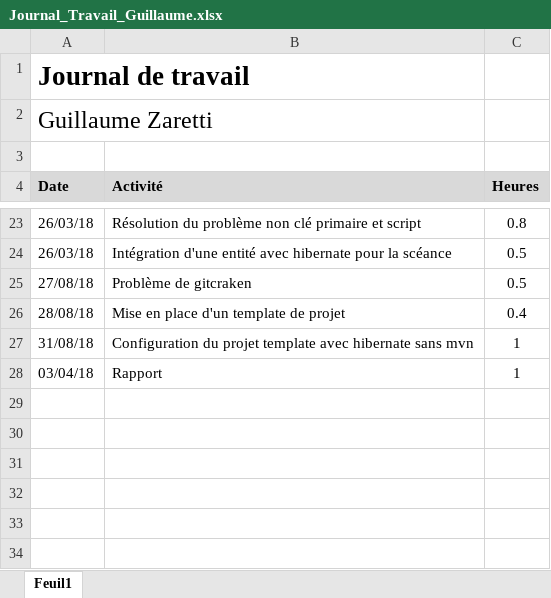
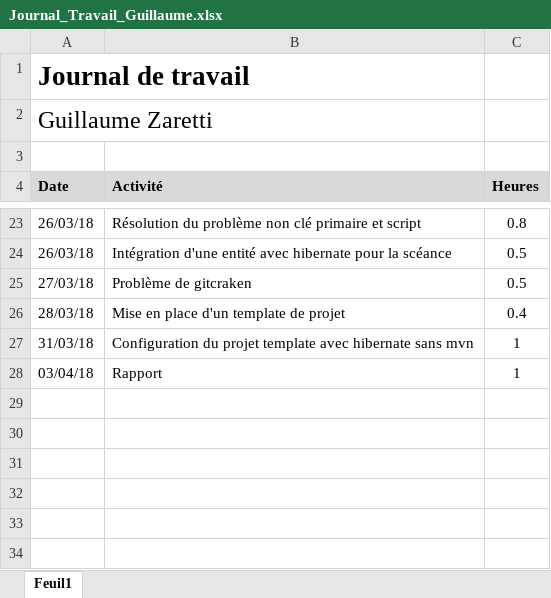
Before and after one commit to Angorance/HEIGVD_MoneyThoring, an Excel workbook: Doc/GZA/Journal_Travail_Guillaume.xlsx, sheet Feuil1, drawn as a sheet; only a part is shown, gaps mark what is left out; values as stored, in another font and other column widths than the file's, no borders; the diff names each change by its address in the sheet, - before the commit and + after, or states it on an @@ line.

```diff
--- a/Doc/GZA/Journal_Travail_Guillaume.xlsx (sheet Feuil1)
+++ b/Doc/GZA/Journal_Travail_Guillaume.xlsx (sheet Feuil1)
-A25 (Date): 27/08/18
+A25 (Date): 27/03/18
-A26 (Date): 28/08/18
+A26 (Date): 28/03/18
-A27 (Date): 31/08/18
+A27 (Date): 31/03/18
```
Also changed, not shown: 40 other files.
